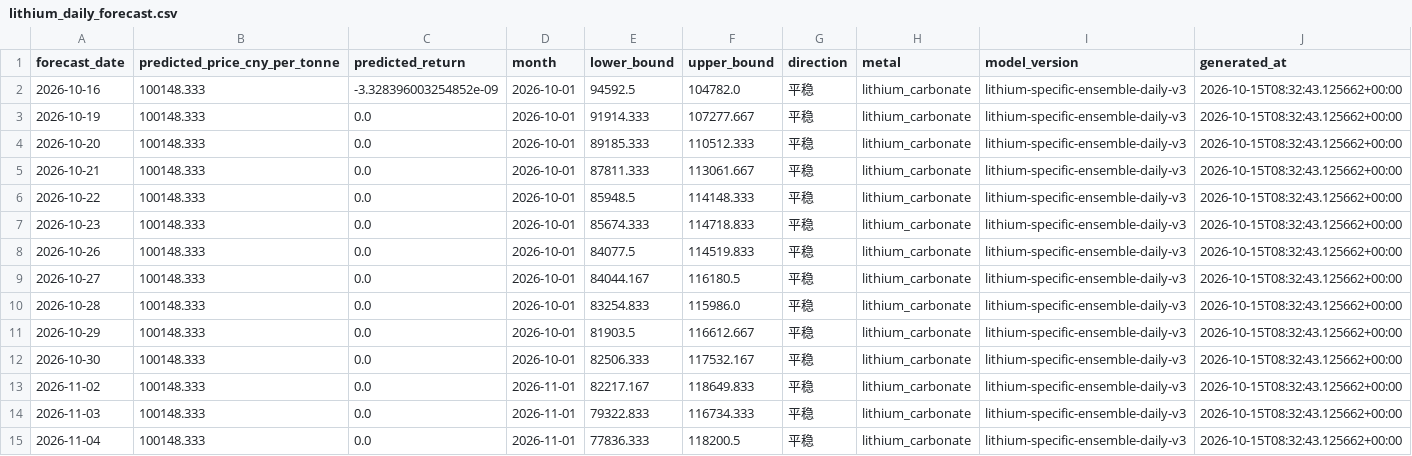
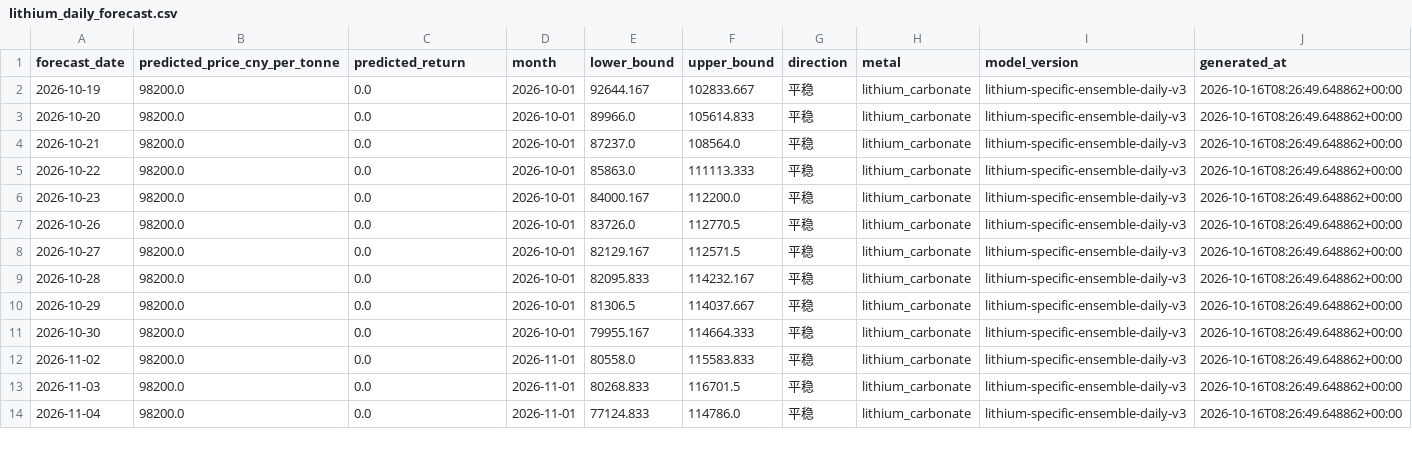
Before and after one commit to Yep1yu/Impact-and-Forecast-of-Domestic-Copper-and-Aluminum-Raw-Material-Procurement-Prices, a CSV file: lithium_carbonate_prediction_outputs/lithium_daily_forecast.csv, drawn as a sheet; only a part is shown; the diff covers the shown part only.

```diff
--- a/lithium_carbonate_prediction_outputs/lithium_daily_forecast.csv
+++ b/lithium_carbonate_prediction_outputs/lithium_daily_forecast.csv
@@ -1,15 +1,14 @@
 forecast_date,predicted_price_cny_per_tonne,predicted_return,month,lower_bound,upper_bound,direction,metal,model_version,generated_at
-2026-10-16,100148.333,-3.328396003254852e-09,2026-10-01,94592.5,104782.0,平稳,lithium_carbonate,lithium-specific-ensemble-daily-v3,2026-10-15T08:32:43.125662+00:00
-2026-10-19,100148.333,0.0,2026-10-01,91914.333,107277.667,平稳,lithium_carbonate,lithium-specific-ensemble-daily-v3,2026-10-15T08:32:43.125662+00:00
-2026-10-20,100148.333,0.0,2026-10-01,89185.333,110512.333,平稳,lithium_carbonate,lithium-specific-ensemble-daily-v3,2026-10-15T08:32:43.125662+00:00
-2026-10-21,100148.333,0.0,2026-10-01,87811.333,113061.667,平稳,lithium_carbonate,lithium-specific-ensemble-daily-v3,2026-10-15T08:32:43.125662+00:00
-2026-10-22,100148.333,0.0,2026-10-01,85948.5,114148.333,平稳,lithium_carbonate,lithium-specific-ensemble-daily-v3,2026-10-15T08:32:43.125662+00:00
-2026-10-23,100148.333,0.0,2026-10-01,85674.333,114718.833,平稳,lithium_carbonate,lithium-specific-ensemble-daily-v3,2026-10-15T08:32:43.125662+00:00
-2026-10-26,100148.333,0.0,2026-10-01,84077.5,114519.833,平稳,lithium_carbonate,lithium-specific-ensemble-daily-v3,2026-10-15T08:32:43.125662+00:00
-2026-10-27,100148.333,0.0,2026-10-01,84044.167,116180.5,平稳,lithium_carbonate,lithium-specific-ensemble-daily-v3,2026-10-15T08:32:43.125662+00:00
-2026-10-28,100148.333,0.0,2026-10-01,83254.833,115986.0,平稳,lithium_carbonate,lithium-specific-ensemble-daily-v3,2026-10-15T08:32:43.125662+00:00
-2026-10-29,100148.333,0.0,2026-10-01,81903.5,116612.667,平稳,lithium_carbonate,lithium-specific-ensemble-daily-v3,2026-10-15T08:32:43.125662+00:00
-2026-10-30,100148.333,0.0,2026-10-01,82506.333,117532.167,平稳,lithium_carbonate,lithium-specific-ensemble-daily-v3,2026-10-15T08:32:43.125662+00:00
-2026-11-02,100148.333,0.0,2026-11-01,82217.167,118649.833,平稳,lithium_carbonate,lithium-specific-ensemble-daily-v3,2026-10-15T08:32:43.125662+00:00
-2026-11-03,100148.333,0.0,2026-11-01,79322.833,116734.333,平稳,lithium_carbonate,lithium-specific-ensemble-daily-v3,2026-10-15T08:32:43.125662+00:00
-2026-11-04,100148.333,0.0,2026-11-01,77836.333,118200.5,平稳,lithium_carbonate,lithium-specific-ensemble-daily-v3,2026-10-15T08:32:43.125662+00:00
+2026-10-19,98200.0,0.0,2026-10-01,92644.167,102833.667,平稳,lithium_carbonate,lithium-specific-ensemble-daily-v3,2026-10-16T08:26:49.648862+00:00
+2026-10-20,98200.0,0.0,2026-10-01,89966.0,105614.833,平稳,lithium_carbonate,lithium-specific-ensemble-daily-v3,2026-10-16T08:26:49.648862+00:00
+2026-10-21,98200.0,0.0,2026-10-01,87237.0,108564.0,平稳,lithium_carbonate,lithium-specific-ensemble-daily-v3,2026-10-16T08:26:49.648862+00:00
+2026-10-22,98200.0,0.0,2026-10-01,85863.0,111113.333,平稳,lithium_carbonate,lithium-specific-ensemble-daily-v3,2026-10-16T08:26:49.648862+00:00
+2026-10-23,98200.0,0.0,2026-10-01,84000.167,112200.0,平稳,lithium_carbonate,lithium-specific-ensemble-daily-v3,2026-10-16T08:26:49.648862+00:00
+2026-10-26,98200.0,0.0,2026-10-01,83726.0,112770.5,平稳,lithium_carbonate,lithium-specific-ensemble-daily-v3,2026-10-16T08:26:49.648862+00:00
+2026-10-27,98200.0,0.0,2026-10-01,82129.167,112571.5,平稳,lithium_carbonate,lithium-specific-ensemble-daily-v3,2026-10-16T08:26:49.648862+00:00
+2026-10-28,98200.0,0.0,2026-10-01,82095.833,114232.167,平稳,lithium_carbonate,lithium-specific-ensemble-daily-v3,2026-10-16T08:26:49.648862+00:00
+2026-10-29,98200.0,0.0,2026-10-01,81306.5,114037.667,平稳,lithium_carbonate,lithium-specific-ensemble-daily-v3,2026-10-16T08:26:49.648862+00:00
+2026-10-30,98200.0,0.0,2026-10-01,79955.167,114664.333,平稳,lithium_carbonate,lithium-specific-ensemble-daily-v3,2026-10-16T08:26:49.648862+00:00
+2026-11-02,98200.0,0.0,2026-11-01,80558.0,115583.833,平稳,lithium_carbonate,lithium-specific-ensemble-daily-v3,2026-10-16T08:26:49.648862+00:00
+2026-11-03,98200.0,0.0,2026-11-01,80268.833,116701.5,平稳,lithium_carbonate,lithium-specific-ensemble-daily-v3,2026-10-16T08:26:49.648862+00:00
+2026-11-04,98200.0,0.0,2026-11-01,77124.833,114786.0,平稳,lithium_carbonate,lithium-specific-ensemble-daily-v3,2026-10-16T08:26:49.648862+00:00
```
Also changed, not shown: 1 added row and 82 edited cells elsewhere in this file, lithium_carbonate_prediction_outputs/lithium_daily_history.csv, lithium_carbonate_prediction_outputs/lithium_monthly_features.csv, 4 other files.
